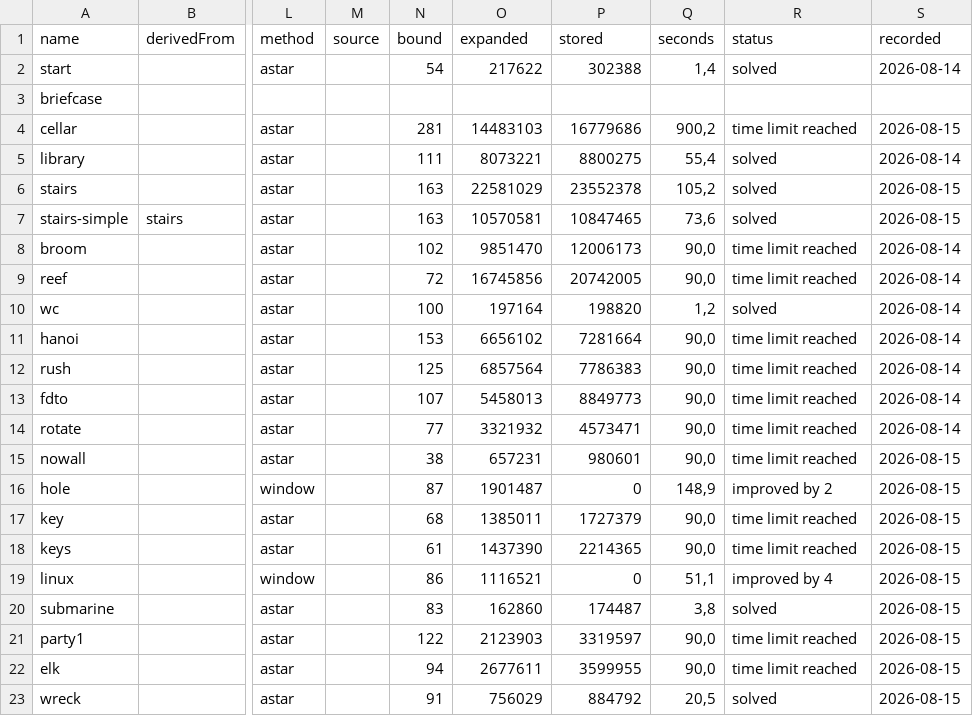
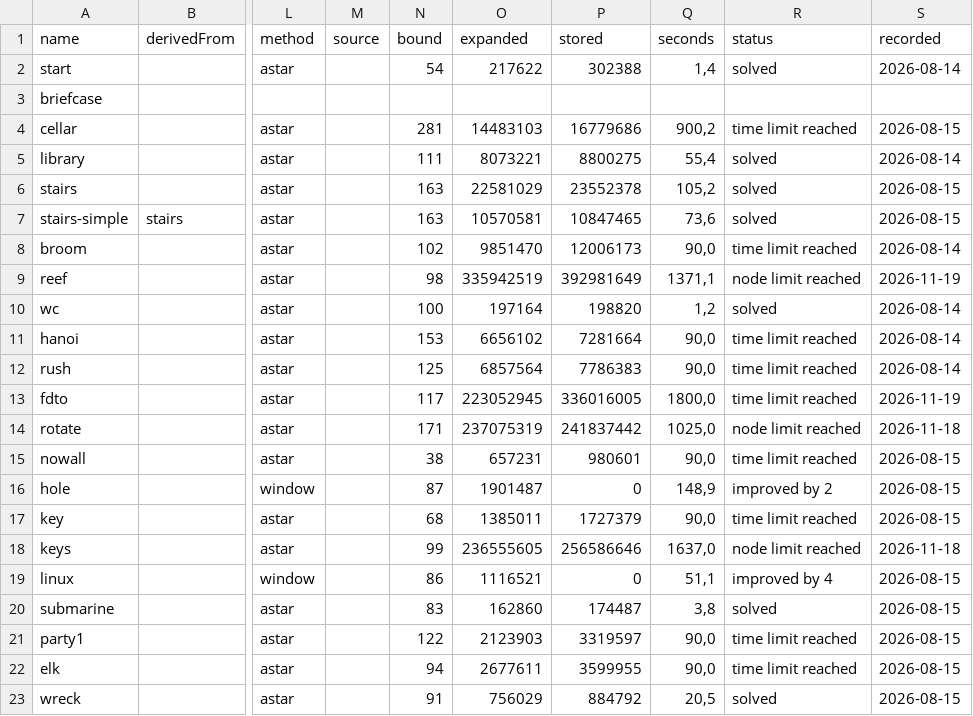
Before and after one commit to martinsuchan/ffwg, a CSV file: solver/docs/results.csv, drawn as a sheet; only a part is shown, gaps mark what is left out; the diff covers the shown part only; the diff names each change by its address in the sheet, - before the commit and + after, or states it on an @@ line.

```diff
--- a/solver/docs/results.csv
+++ b/solver/docs/results.csv
-N9 (bound): 72
+N9 (bound): 98
-O9 (expanded): 16745856
+O9 (expanded): 335942519
-P9 (stored): 20742005
+P9 (stored): 392981649
-Q9 (seconds): 90,0
+Q9 (seconds): 1371,1
-R9 (status): time limit reached
+R9 (status): node limit reached
-S9 (recorded): 2026-08-14
+S9 (recorded): 2026-11-19
-N13 (bound): 107
+N13 (bound): 117
-O13 (expanded): 5458013
+O13 (expanded): 223052945
-P13 (stored): 8849773
+P13 (stored): 336016005
-Q13 (seconds): 90,0
+Q13 (seconds): 1800,0
-S13 (recorded): 2026-08-14
+S13 (recorded): 2026-11-19
-N14 (bound): 77
+N14 (bound): 171
-O14 (expanded): 3321932
+O14 (expanded): 237075319
-P14 (stored): 4573471
+P14 (stored): 241837442
-Q14 (seconds): 90,0
+Q14 (seconds): 1025,0
-R14 (status): time limit reached
+R14 (status): node limit reached
-S14 (recorded): 2026-08-14
+S14 (recorded): 2026-11-18
-N18 (bound): 61
+N18 (bound): 99
-O18 (expanded): 1437390
+O18 (expanded): 236555605
-P18 (stored): 2214365
+P18 (stored): 256586646
-Q18 (seconds): 90,0
+Q18 (seconds): 1637,0
-R18 (status): time limit reached
+R18 (status): node limit reached
-S18 (recorded): 2026-08-15
+S18 (recorded): 2026-11-18
```
Also changed, not shown: 1 added row and 65 edited cells elsewhere in this file.
